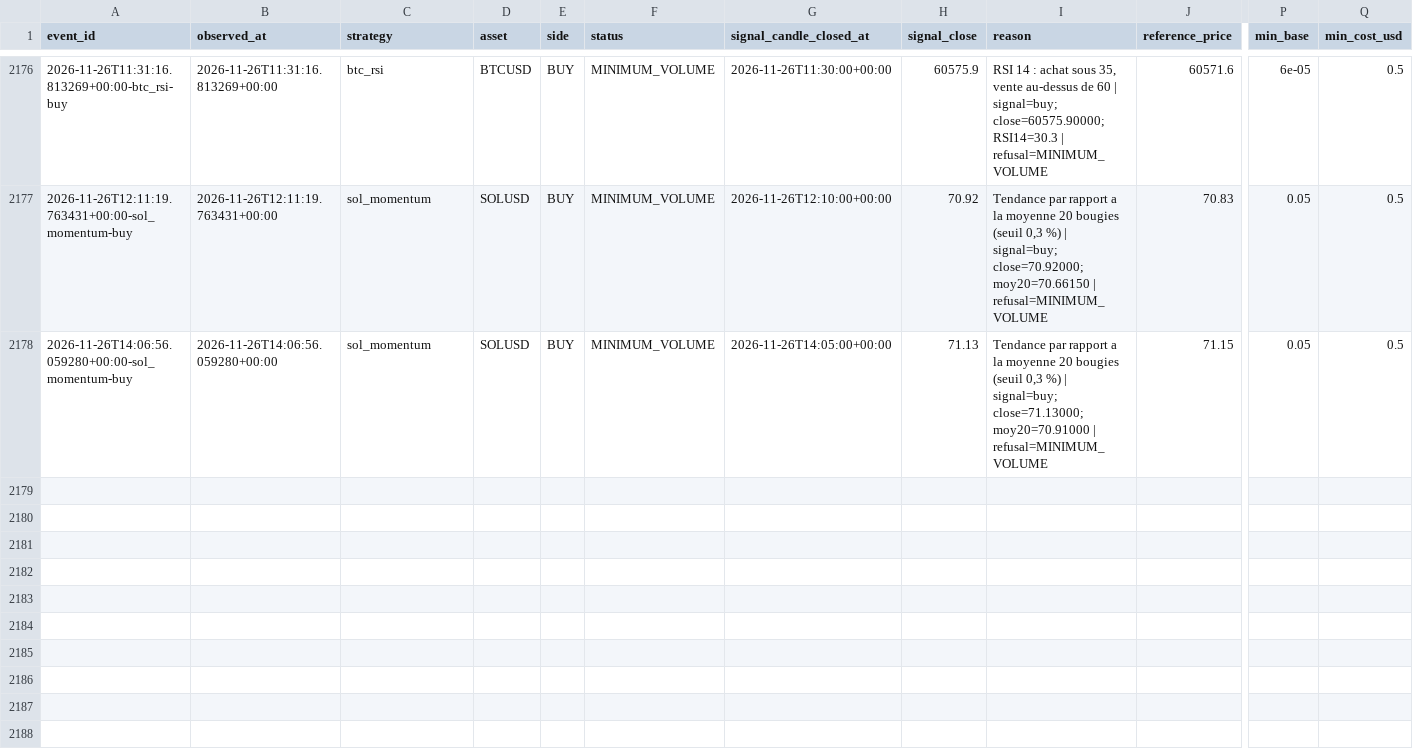
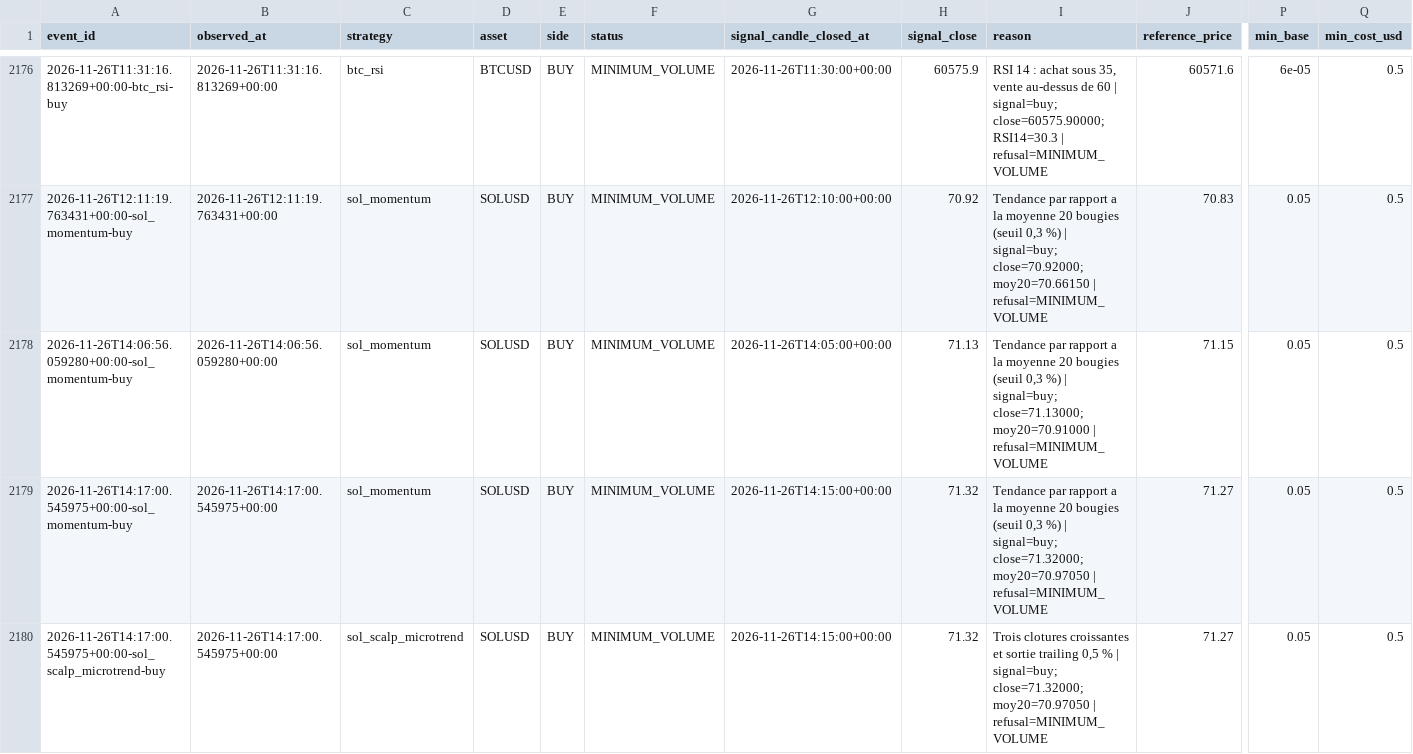
Before and after one commit to SeikoChillBot/AI-Trading, a CSV file: reports/realistic_orders.csv, drawn as a sheet; only a part is shown, gaps mark what is left out; rows hold the shown columns only; the diff names each change by its address in the sheet, - before the commit and + after, or states it on an @@ line.

```diff
--- a/reports/realistic_orders.csv
+++ b/reports/realistic_orders.csv
+row 2179: 2026-11-26T14:17:00.545975+00:00-sol_momentum-buy | 2026-11-26T14:17:00.545975+00:00 | sol_momentum | SOLUSD | BUY | MINIMUM_VOLUME | 2026-11-26T14:15:00+00:00 | 71.32 | Tendance par rapport a la moyenne 20 bougies (seuil 0,3 %) | signal=buy; close=71.32000; moy20=70.97050 | refusal=MINIMUM_VOLUME | 71.27 | 0.05 | 0.5
+row 2180: 2026-11-26T14:17:00.545975+00:00-sol_scalp_microtrend-buy | 2026-11-26T14:17:00.545975+00:00 | sol_scalp_microtrend | SOLUSD | BUY | MINIMUM_VOLUME | 2026-11-26T14:15:00+00:00 | 71.32 | Trois clotures croissantes et sortie trailing 0,5 % | signal=buy; close=71.32000; moy20=70.97050 | refusal=MINIMUM_VOLUME | 71.27 | 0.05 | 0.5
```
Also changed, not shown: reports/latest.csv, reports/realistic_latest.csv, 16 other files.
